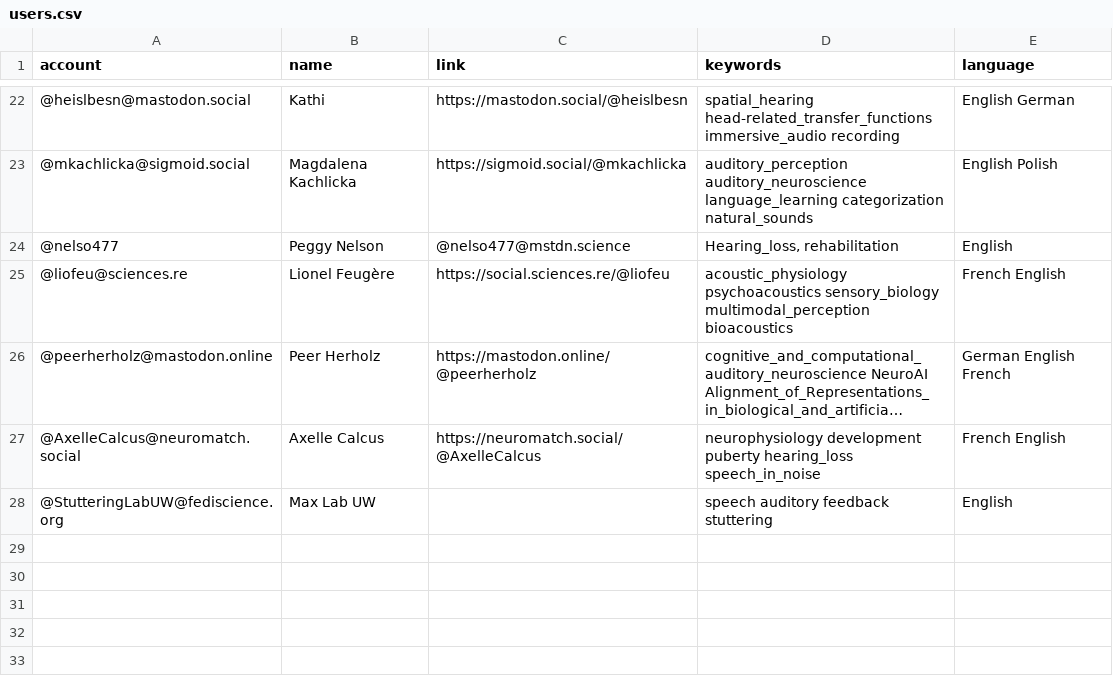
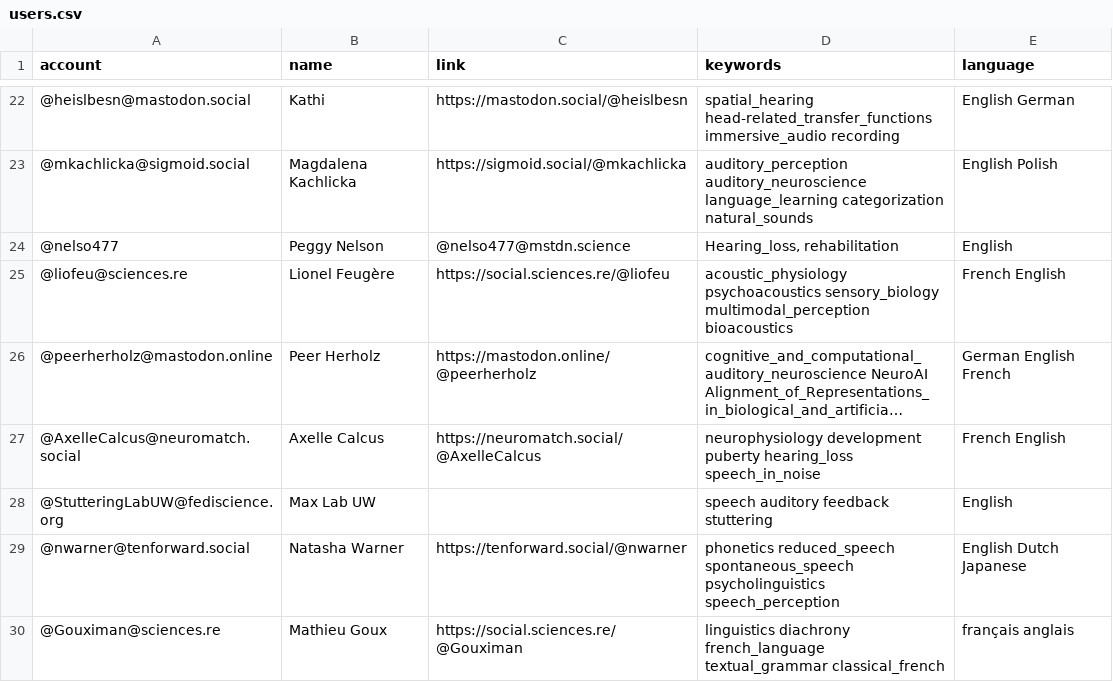
Before and after one commit to LeoVarnet/Mastodon-Audition, a CSV file: resources/users.csv, drawn as a sheet; only a part is shown, gaps mark what is left out; long unchanged cells end in ….

Commit message:
Update users.csv

```diff
--- a/resources/users.csv
+++ b/resources/users.csv
@@ -28 +28,3 @@
 "@StutteringLabUW@fediscience.org","Max Lab UW","","speech auditory feedback stuttering","English"
+"@nwarner@tenforward.social","Natasha Warner","https://tenforward.social/@nwarner","phonetics reduced_speech spontaneous_speech psycholinguistics speech_perception","English Dutch Japanese"
+"@Gouximan@sciences.re","Mathieu Goux","https://social.sciences.re/@Gouximan","linguistics diachrony french_language textual_grammar classical_french","français anglais"
```
